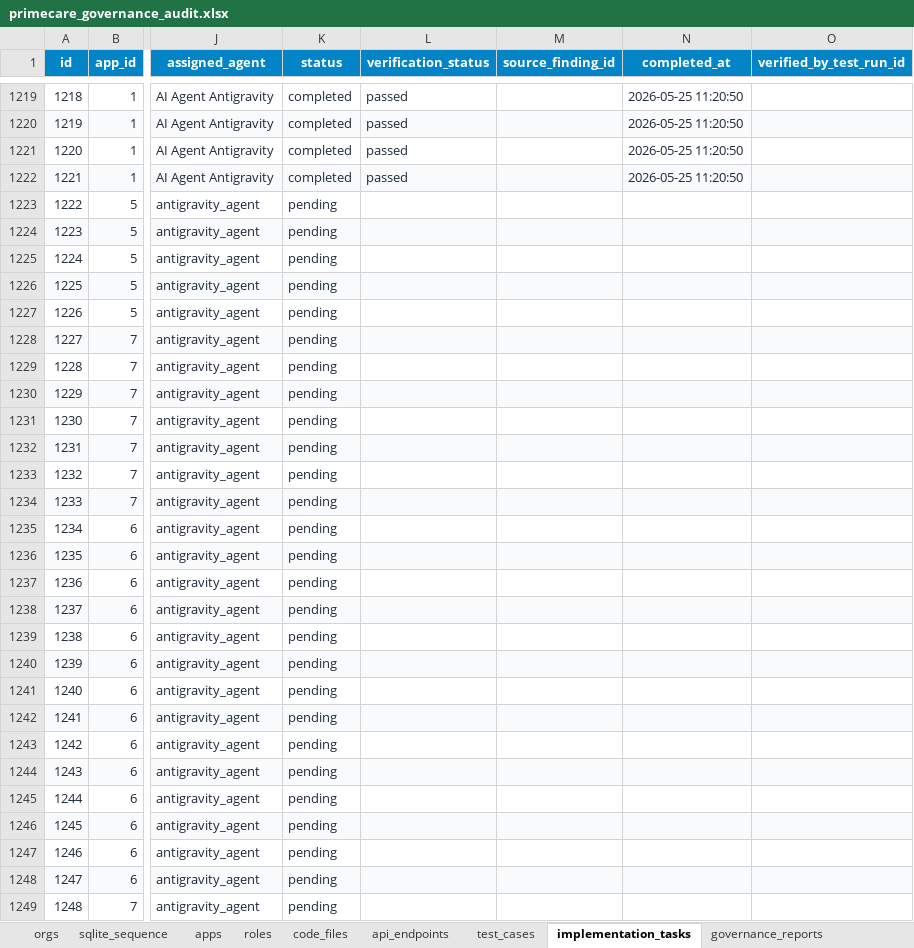
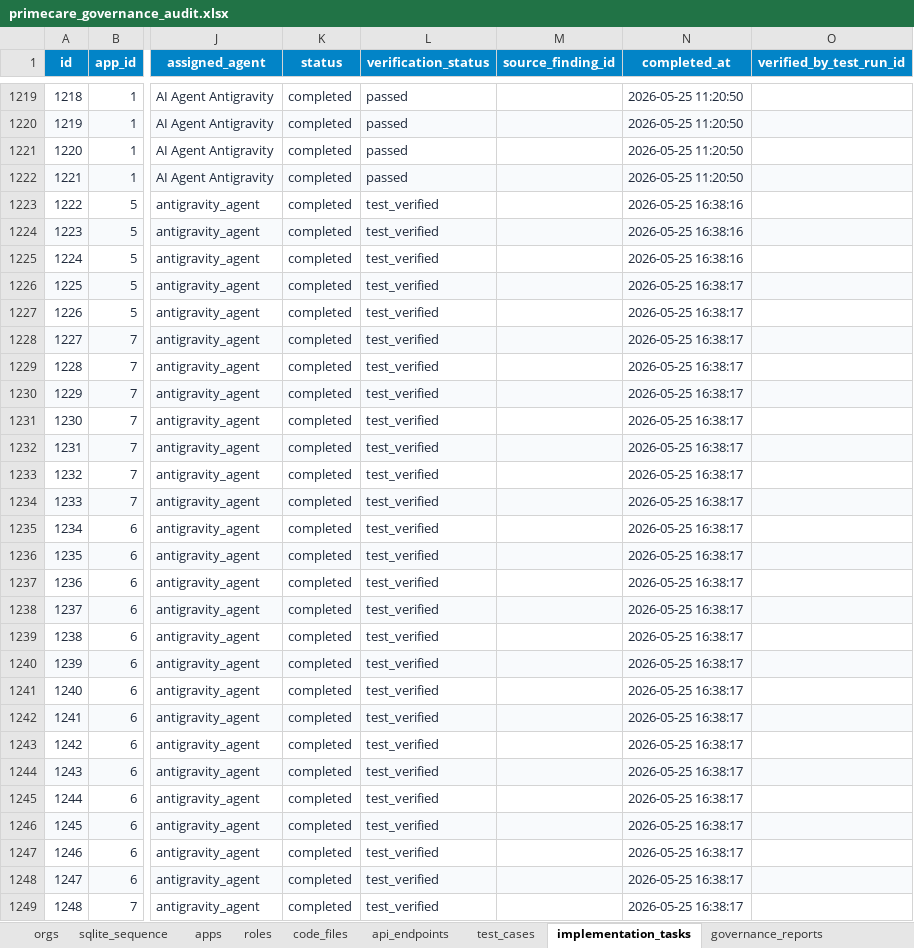
Before and after one commit to shaikhrais/primecare-platform, an Excel workbook: .agents/governance/primecare_governance_audit.xlsx, sheet implementation_tasks, drawn as a sheet; only a part is shown, gaps mark what is left out; values as stored, in another font and other column widths than the file's, no borders; the diff covers the shown part only; the diff names each change by its address in the sheet, - before the commit and + after, or states it on an @@ line.

Commit message:
fix(transition): transition completed screens to verified and passed states and update compliance outputs

```diff
--- a/.agents/governance/primecare_governance_audit.xlsx (sheet implementation_tasks)
+++ b/.agents/governance/primecare_governance_audit.xlsx (sheet implementation_tasks)
-K1223:K1249 (status): pending
+K1223:K1249 (status): completed
-L1223:L1249 (verification_status): (empty)
+L1223:L1249 (verification_status): test_verified
-N1223:N1225 (completed_at): (empty)
+N1223:N1225 (completed_at): 2026-05-25 16:38:16
-N1226:N1249 (completed_at): (empty)
+N1226:N1249 (completed_at): 2026-05-25 16:38:17
```
Also changed, not shown: 249 edited cells elsewhere in this sheet, sheet screens, artifacts/primecare_governance_registry.xlsx, 3 other files.
